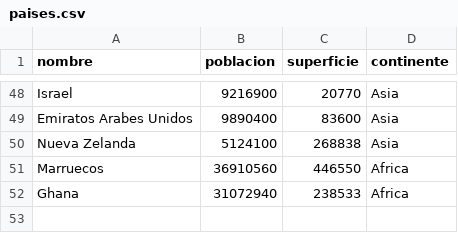
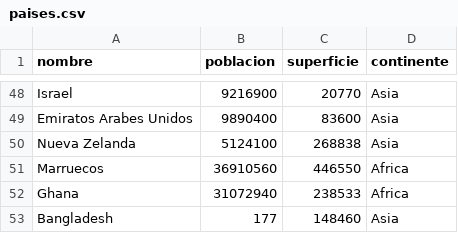
Before and after one commit to Ivan-cinho/TPI-Barcena-Costantini, a CSV file: paises.csv, drawn as a sheet; only a part is shown, gaps mark what is left out.

Commit message:
Agrege la funcion agregar_pais y las funciones auxuliares validar_nombre y validar_numero_entero para el manejo de datos ingresados, modifique el case 1

```diff
--- a/paises.csv
+++ b/paises.csv
@@ -52 +52,2 @@ Marruecos,36910560,446550,Africa
 Ghana,31072940,238533,Africa
+Bangladesh,177,148460,Asia
```
Also changed, not shown: 1 other file.
